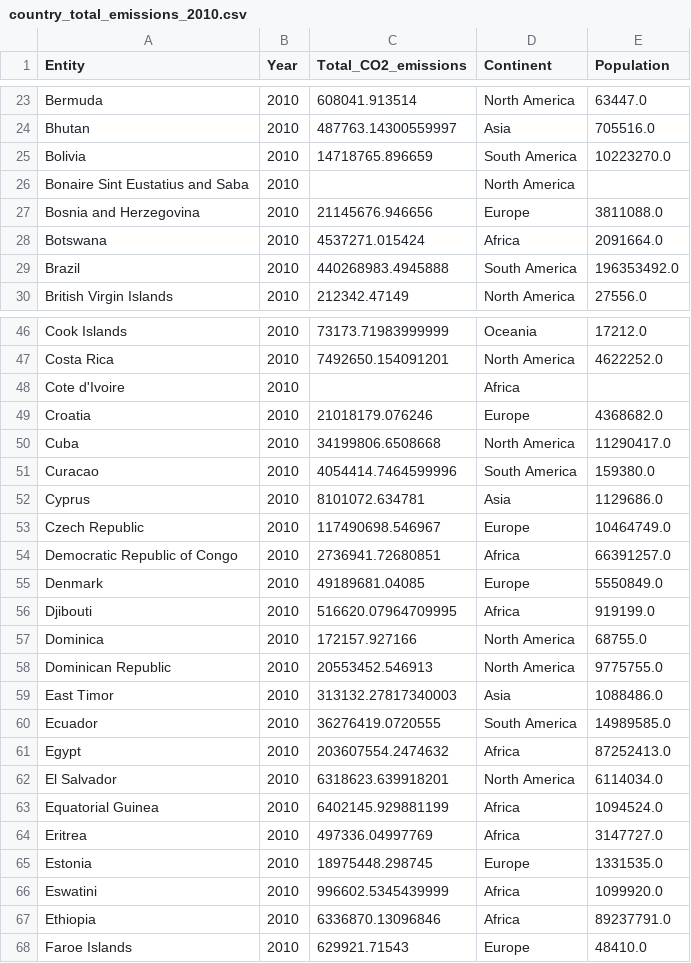
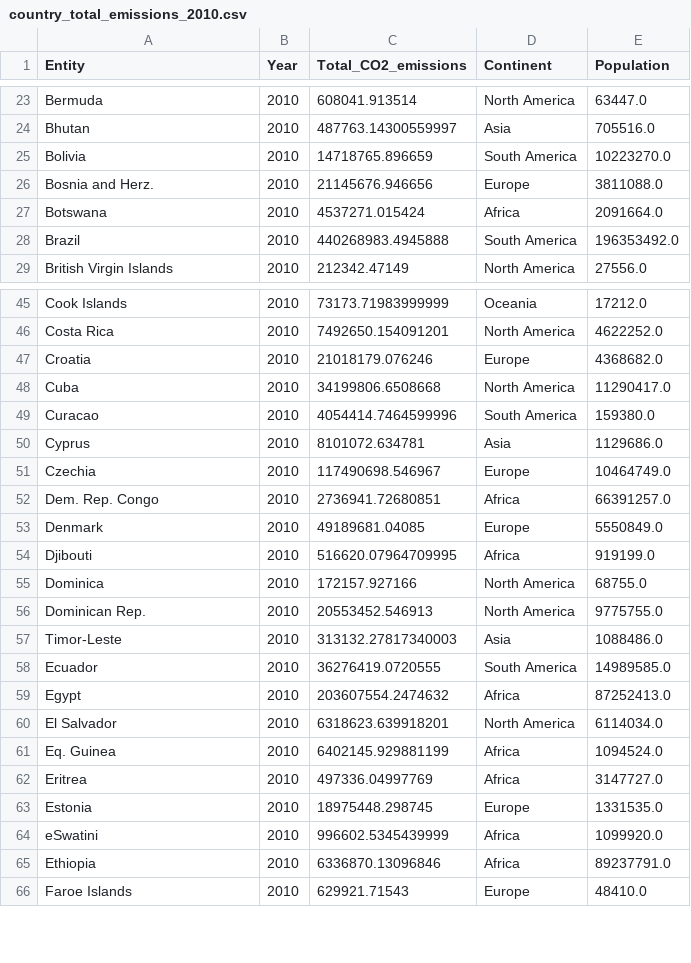
Before and after one commit to MajewskaM/Data-Visualization-Pesto-Moc, a CSV file: assignment3/dataset/country_total_emissions_2010.csv, drawn as a sheet; only a part is shown, gaps mark what is left out; the diff covers the shown part only.

Commit message:
corrected tooltip and description of data-preparation activities

```diff
--- a/assignment3/dataset/country_total_emissions_2010.csv
+++ b/assignment3/dataset/country_total_emissions_2010.csv
@@ -25,4 +25,3 @@ Bhutan,2010,487763.14300559997,Asia,705516.0
 Bolivia,2010,14718765.896659,South America,10223270.0
-Bonaire Sint Eustatius and Saba,2010,,North America,
-Bosnia and Herzegovina,2010,21145676.946656,Europe,3811088.0
+Bosnia and Herz.,2010,21145676.946656,Europe,3811088.0
 Botswana,2010,4537271.015424,Africa,2091664.0
@@ -47,3 +46,2 @@ Cook Islands,2010,73173.71983999999,Oceania,17212.0
 Costa Rica,2010,7492650.154091201,North America,4622252.0
-Cote d'Ivoire,2010,,Africa,
 Croatia,2010,21018179.076246,Europe,4368682.0
@@ -52,4 +50,4 @@ Curacao,2010,4054414.7464599996,South America,159380.0
 Cyprus,2010,8101072.634781,Asia,1129686.0
-Czech Republic,2010,117490698.546967,Europe,10464749.0
-Democratic Republic of Congo,2010,2736941.72680851,Africa,66391257.0
+Czechia,2010,117490698.546967,Europe,10464749.0
+Dem. Rep. Congo,2010,2736941.72680851,Africa,66391257.0
 Denmark,2010,49189681.04085,Europe,5550849.0
@@ -57,4 +55,4 @@ Djibouti,2010,516620.07964709995,Africa,919199.0
 Dominica,2010,172157.927166,North America,68755.0
-Dominican Republic,2010,20553452.546913,North America,9775755.0
-East Timor,2010,313132.27817340003,Asia,1088486.0
+Dominican Rep.,2010,20553452.546913,North America,9775755.0
+Timor-Leste,2010,313132.27817340003,Asia,1088486.0
 Ecuador,2010,36276419.0720555,South America,14989585.0
@@ -62,6 +60,6 @@ Egypt,2010,203607554.2474632,Africa,87252413.0
 El Salvador,2010,6318623.639918201,North America,6114034.0
-Equatorial Guinea,2010,6402145.929881199,Africa,1094524.0
+Eq. Guinea,2010,6402145.929881199,Africa,1094524.0
 Eritrea,2010,497336.04997769,Africa,3147727.0
 Estonia,2010,18975448.298745,Europe,1331535.0
-Eswatini,2010,996602.5345439999,Africa,1099920.0
+eSwatini,2010,996602.5345439999,Africa,1099920.0
 Ethiopia,2010,6336870.13096846,Africa,89237791.0
```
Also changed, not shown: 2 removed rows and 4 edited cells elsewhere in this file, assignment3/dataset/country_total_emissions_2000.csv, assignment3/dataset/country_total_emissions_2015.csv, 8 other files.
